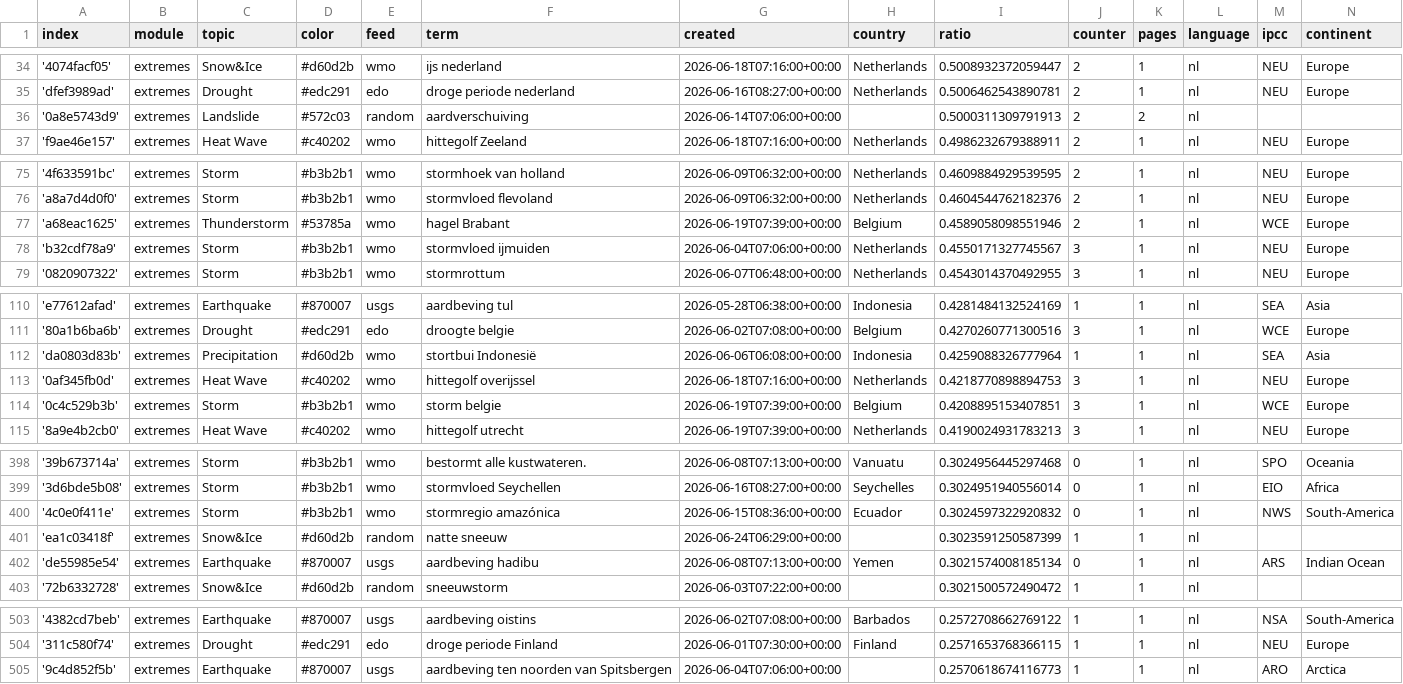
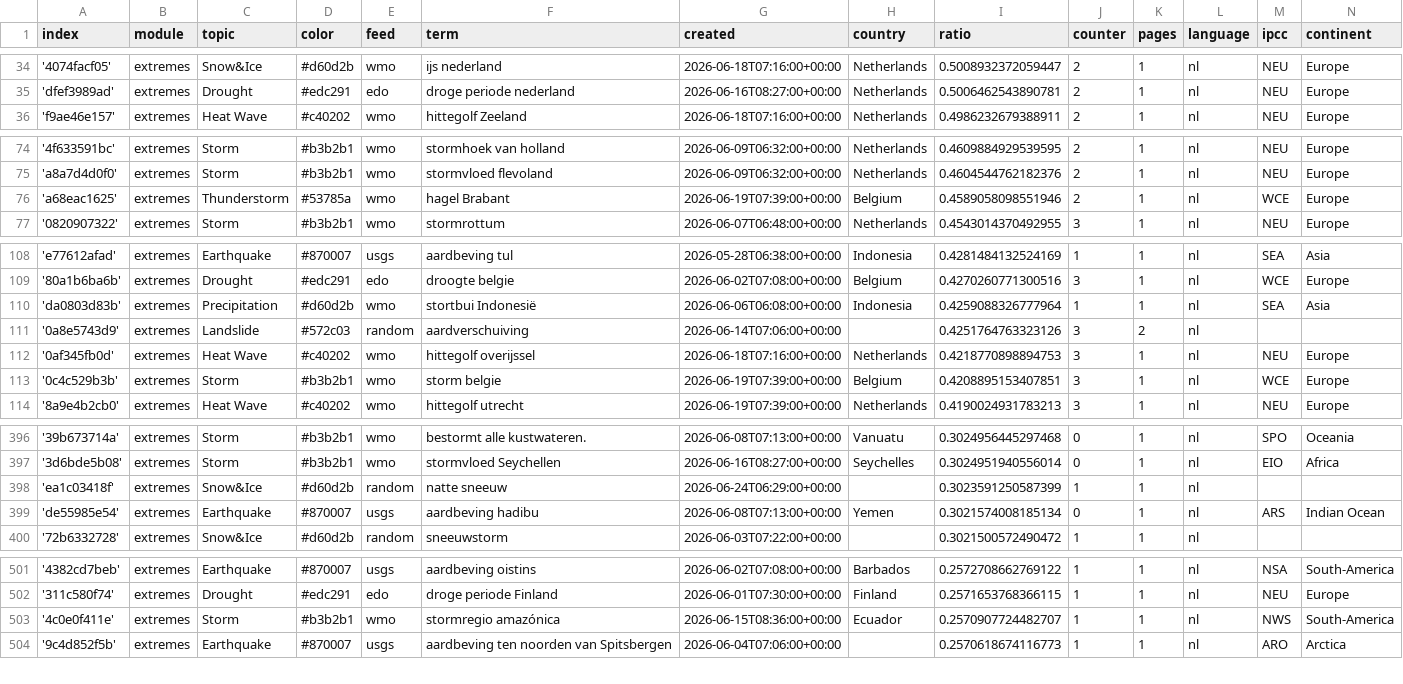
Before and after one commit to MarcoL95-News25/netherlandExtremes, a CSV file: terms.csv, drawn as a sheet; only a part is shown, gaps mark what is left out; the diff covers the shown part only.

Commit message:
Commit from GitHub Actions (harvest:0.0)

```diff
--- a/terms.csv
+++ b/terms.csv
@@ -35,3 +35,2 @@ index,module,topic,color,feed,term,created,country,ratio,counter,pages,language,
 'dfef3989ad',extremes,Drought,#edc291,edo,droge periode nederland,2026-06-16T08:27:00+00:00,Netherlands,0.5006462543890781,2,1,nl,NEU,Europe
-'0a8e5743d9',extremes,Landslide,#572c03,random,aardverschuiving,2026-06-14T07:06:00+00:00,,0.5000311309791913,2,2,nl,,
 'f9ae46e157',extremes,Heat Wave,#c40202,wmo,hittegolf Zeeland,2026-06-18T07:16:00+00:00,Netherlands,0.4986232679388911,2,1,nl,NEU,Europe
@@ -77,3 +76,2 @@ index,module,topic,color,feed,term,created,country,ratio,counter,pages,language,
 'a68eac1625',extremes,Thunderstorm,#53785a,wmo,hagel Brabant,2026-06-19T07:39:00+00:00,Belgium,0.4589058098551946,2,1,nl,WCE,Europe
-'b32cdf78a9',extremes,Storm,#b3b2b1,wmo,stormvloed ijmuiden,2026-06-04T07:06:00+00:00,Netherlands,0.4550171327745567,3,1,nl,NEU,Europe
 '0820907322',extremes,Storm,#b3b2b1,wmo,stormrottum,2026-06-07T06:48:00+00:00,Netherlands,0.4543014370492955,3,1,nl,NEU,Europe
@@ -112,2 +110,3 @@ index,module,topic,color,feed,term,created,country,ratio,counter,pages,language,
 'da0803d83b',extremes,Precipitation,#d60d2b,wmo,stortbui Indonesië,2026-06-06T06:08:00+00:00,Indonesia,0.4259088326777964,1,1,nl,SEA,Asia
+'0a8e5743d9',extremes,Landslide,#572c03,random,aardverschuiving,2026-06-14T07:06:00+00:00,,0.4251764763323126,3,2,nl,,
 '0af345fb0d',extremes,Heat Wave,#c40202,wmo,hittegolf overijssel,2026-06-18T07:16:00+00:00,Netherlands,0.4218770898894753,3,1,nl,NEU,Europe
@@ -399,3 +397,2 @@ index,module,topic,color,feed,term,created,country,ratio,counter,pages,language,
 '3d6bde5b08',extremes,Storm,#b3b2b1,wmo,stormvloed Seychellen,2026-06-16T08:27:00+00:00,Seychelles,0.3024951940556014,0,1,nl,EIO,Africa
-'4c0e0f411e',extremes,Storm,#b3b2b1,wmo,stormregio amazónica,2026-06-15T08:36:00+00:00,Ecuador,0.3024597322920832,0,1,nl,NWS,South-America
 'ea1c03418f',extremes,Snow&Ice,#d60d2b,random,natte sneeuw,2026-06-24T06:29:00+00:00,,0.3023591250587399,1,1,nl,,
@@ -504,2 +502,3 @@ index,module,topic,color,feed,term,created,country,ratio,counter,pages,language,
 '311c580f74',extremes,Drought,#edc291,edo,droge periode Finland,2026-06-01T07:30:00+00:00,Finland,0.2571653768366115,1,1,nl,NEU,Europe
+'4c0e0f411e',extremes,Storm,#b3b2b1,wmo,stormregio amazónica,2026-06-15T08:36:00+00:00,Ecuador,0.2570907724482707,1,1,nl,NWS,South-America
 '9c4d852f5b',extremes,Earthquake,#870007,usgs,aardbeving ten noorden van Spitsbergen,2026-06-04T07:06:00+00:00,,0.2570618674116773,1,1,nl,ARO,Arctica
```
Also changed, not shown: 1 added row, 1 removed row and 1 edited cell elsewhere in this file.
